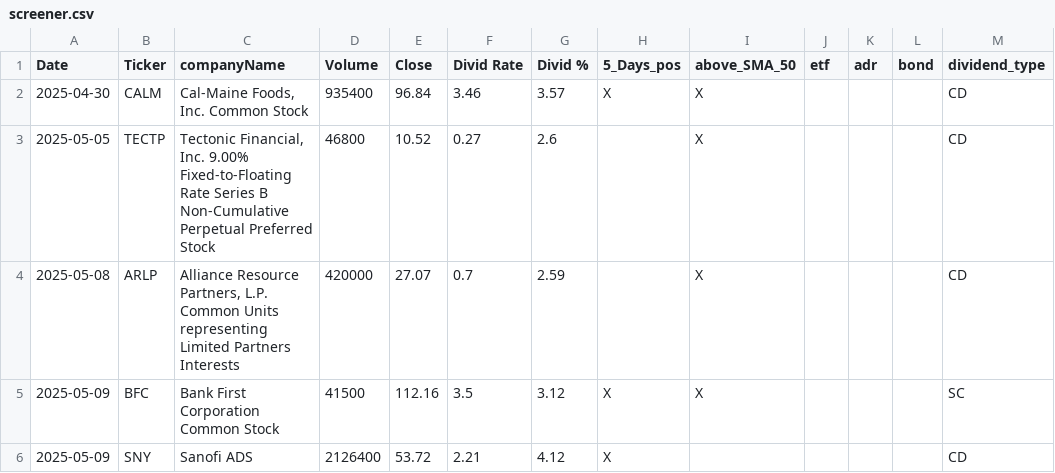
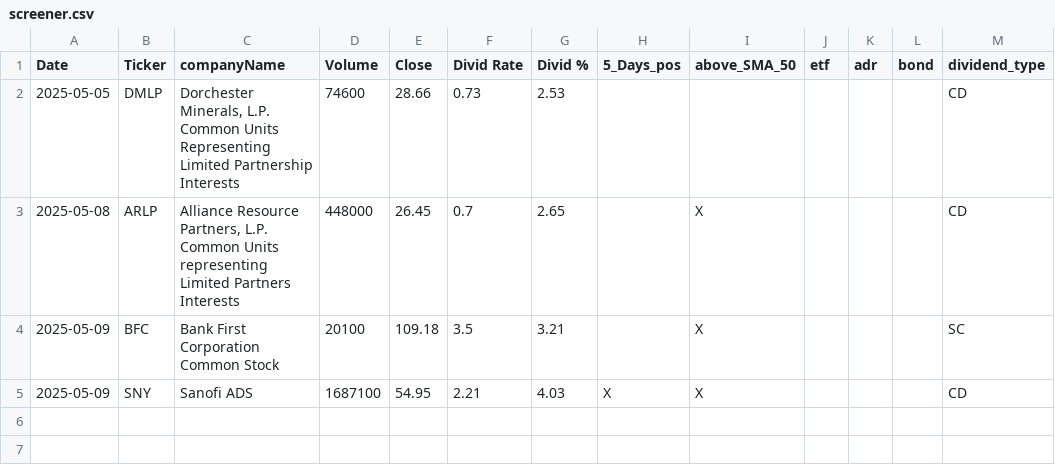
Before and after one commit to fxhuhn/dividend-shorter, a CSV file: screener.csv, drawn as a sheet.

```diff
--- a/screener.csv
+++ b/screener.csv
@@ -1,6 +1,5 @@
 Date,Ticker,companyName,Volume,Close,Divid Rate,Divid %,5_Days_pos,above_SMA_50,etf,adr,bond,dividend_type
-2025-04-30,CALM,"Cal-Maine Foods, Inc. Common Stock",935400,96.84,3.46,3.57,X,X,,,,CD
-2025-05-05,TECTP,"Tectonic Financial, Inc. 9.00% Fixed-to-Floating Rate Series B Non-Cumulative Perpetual Preferred Stock",46800,10.52,0.27,2.6,,X,,,,CD
-2025-05-08,ARLP,"Alliance Resource Partners, L.P. Common Units representing Limited Partners Interests",420000,27.07,0.7,2.59,,X,,,,CD
-2025-05-09,BFC,Bank First Corporation Common Stock,41500,112.16,3.5,3.12,X,X,,,,SC
-2025-05-09,SNY,Sanofi ADS,2126400,53.72,2.21,4.12,X,,,,,CD
+2025-05-05,DMLP,"Dorchester Minerals, L.P. Common Units Representing Limited Partnership Interests",74600,28.66,0.73,2.53,,,,,,CD
+2025-05-08,ARLP,"Alliance Resource Partners, L.P. Common Units representing Limited Partners Interests",448000,26.45,0.7,2.65,,X,,,,CD
+2025-05-09,BFC,Bank First Corporation Common Stock,20100,109.18,3.5,3.21,,X,,,,SC
+2025-05-09,SNY,Sanofi ADS,1687100,54.95,2.21,4.03,X,X,,,,CD
```
